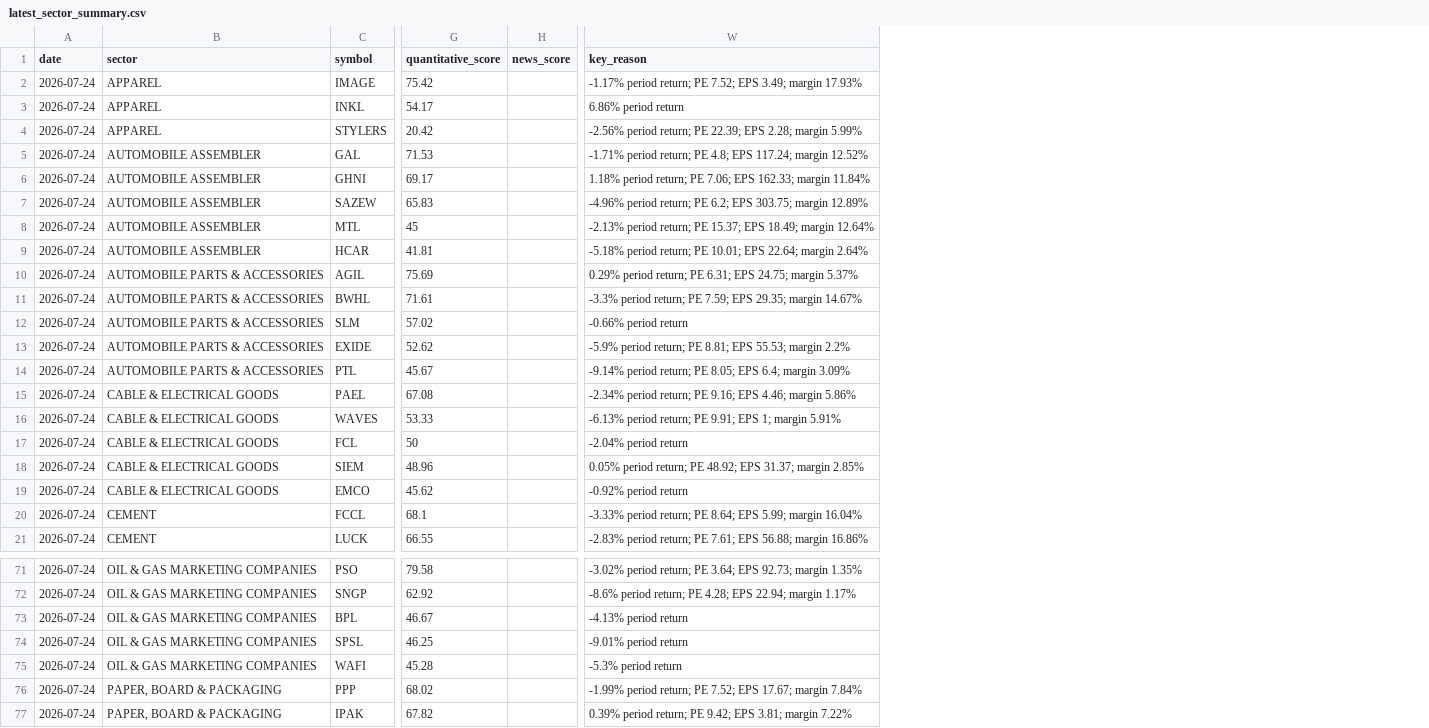
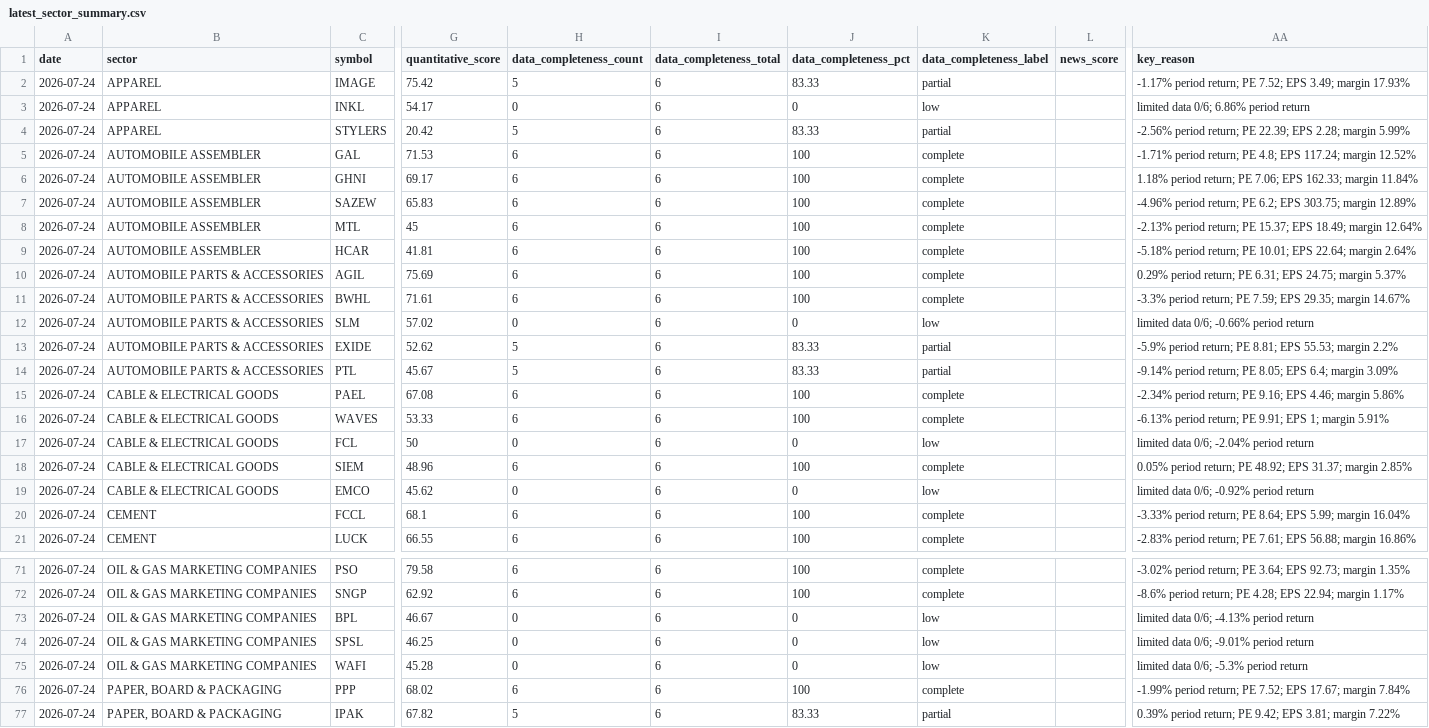
Before and after one commit to MRafiq610/stock_Scraper, a CSV file: data/llm/latest_sector_summary.csv, drawn as a sheet; only a part is shown, gaps mark what is left out; addresses are those after the commit; the diff covers the shown part only; the diff names each change by its address in the sheet, - before the commit and + after, or states it on an @@ line.

```diff
--- a/data/llm/latest_sector_summary.csv
+++ b/data/llm/latest_sector_summary.csv
+column H (data_completeness_count), rows 2-21: 5 | 0 | 5 | 6 | 6 | 6 | 6 | 6 | 6 | 6 | 0 | 5 | 5 | 6 | 6 | 0 | 6 | 0 | 6 | 6; rows 71-77: 6 | 6 | 0 | 0 | 0 | 6 | 5
+column I (data_completeness_total), rows 2-21: all 6; rows 71-77: all 6
+column J (data_completeness_pct), rows 2-21: 83.33 | 0 | 83.33 | 100 | 100 | 100 | 100 | 100 | 100 | 100 | 0 | 83.33 | 83.33 | 100 | 100 | 0 | 100 | 0 | 100 | 100; rows 71-77: 100 | 100 | 0 | 0 | 0 | 100 | 83.33
+column K (data_completeness_label), rows 2-21: partial | low | partial | complete | complete | complete | complete | complete | complete | complete | low | partial | partial | complete | complete | low | complete | low | complete | complete; rows 71-77: complete | complete | low | low | low | complete | partial
-AA3 (key_reason): 6.86% period return
+AA3 (key_reason): limited data 0/6; 6.86% period return
-AA12 (key_reason): -0.66% period return
+AA12 (key_reason): limited data 0/6; -0.66% period return
-AA17 (key_reason): -2.04% period return
+AA17 (key_reason): limited data 0/6; -2.04% period return
-AA19 (key_reason): -0.92% period return
+AA19 (key_reason): limited data 0/6; -0.92% period return
-AA73 (key_reason): -4.13% period return
+AA73 (key_reason): limited data 0/6; -4.13% period return
-AA74 (key_reason): -9.01% period return
+AA74 (key_reason): limited data 0/6; -9.01% period return
-AA75 (key_reason): -5.3% period return
+AA75 (key_reason): limited data 0/6; -5.3% period return
```
Also changed, not shown: 25 edited cells elsewhere in this file, 31 other files.
